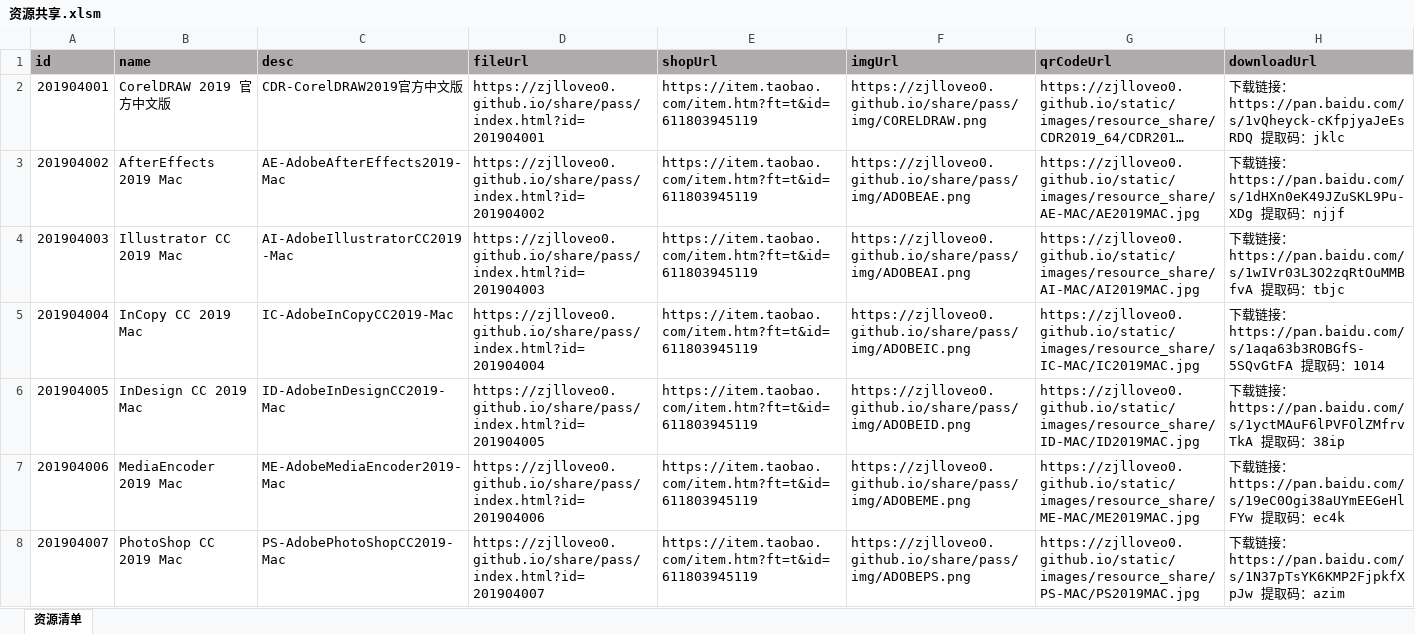
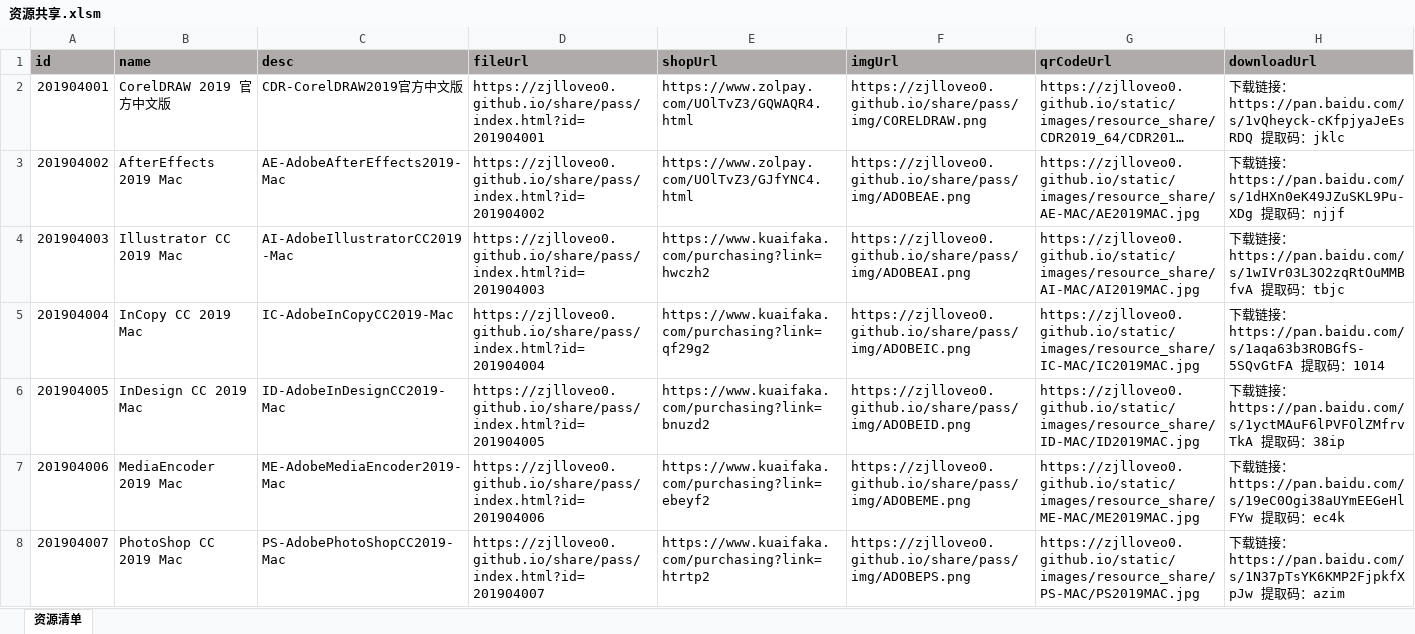
Before and after one commit to zjlloveo0/migao.github.io, an Excel workbook: share/pass/file/excel/资源共享.xlsm, sheet 资源清单, drawn as a sheet; only a part is shown; long unchanged cells end in …; values as stored, in another font and other column widths than the file's, no borders; the diff covers the shown part only; the diff names each change by its address in the sheet, - before the commit and + after, or states it on an @@ line.

```diff
--- a/share/pass/file/excel/资源共享.xlsm (sheet 资源清单)
+++ b/share/pass/file/excel/资源共享.xlsm (sheet 资源清单)
-E2 (shopUrl): https://item.taobao.com/item.htm?ft=t&id=611803945119
+E2 (shopUrl): https://www.zolpay.com/UOlTvZ3/GQWAQR4.html
-E3 (shopUrl): https://item.taobao.com/item.htm?ft=t&id=611803945119
+E3 (shopUrl): https://www.zolpay.com/UOlTvZ3/GJfYNC4.html
-E4 (shopUrl): https://item.taobao.com/item.htm?ft=t&id=611803945119
+E4 (shopUrl): https://www.kuaifaka.com/purchasing?link=hwczh2
-E5 (shopUrl): https://item.taobao.com/item.htm?ft=t&id=611803945119
+E5 (shopUrl): https://www.kuaifaka.com/purchasing?link=qf29g2
-E6 (shopUrl): https://item.taobao.com/item.htm?ft=t&id=611803945119
+E6 (shopUrl): https://www.kuaifaka.com/purchasing?link=bnuzd2
-E7 (shopUrl): https://item.taobao.com/item.htm?ft=t&id=611803945119
+E7 (shopUrl): https://www.kuaifaka.com/purchasing?link=ebeyf2
-E8 (shopUrl): https://item.taobao.com/item.htm?ft=t&id=611803945119
+E8 (shopUrl): https://www.kuaifaka.com/purchasing?link=htrtp2
```
Also changed, not shown: 19 edited cells elsewhere in this sheet, 4 other files.
